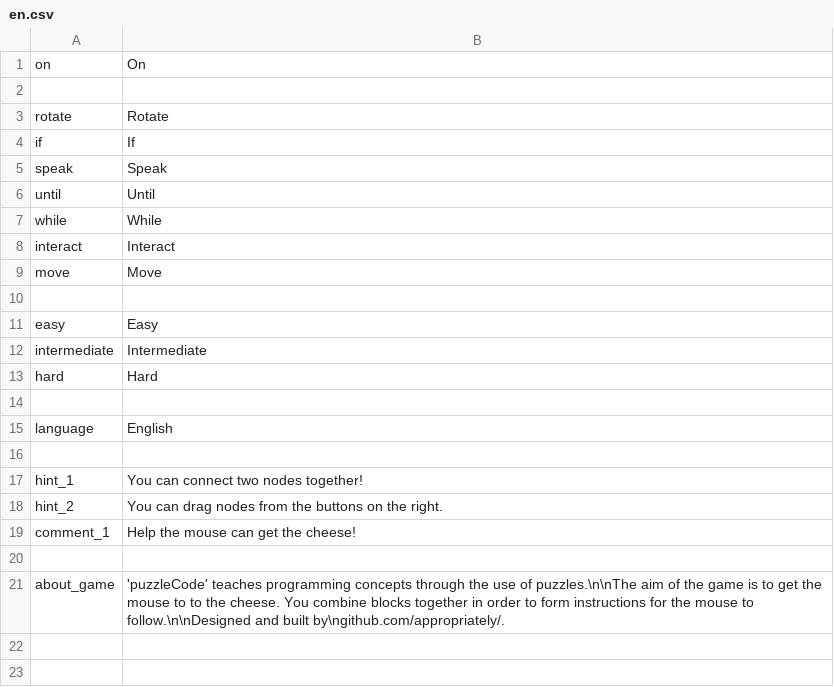
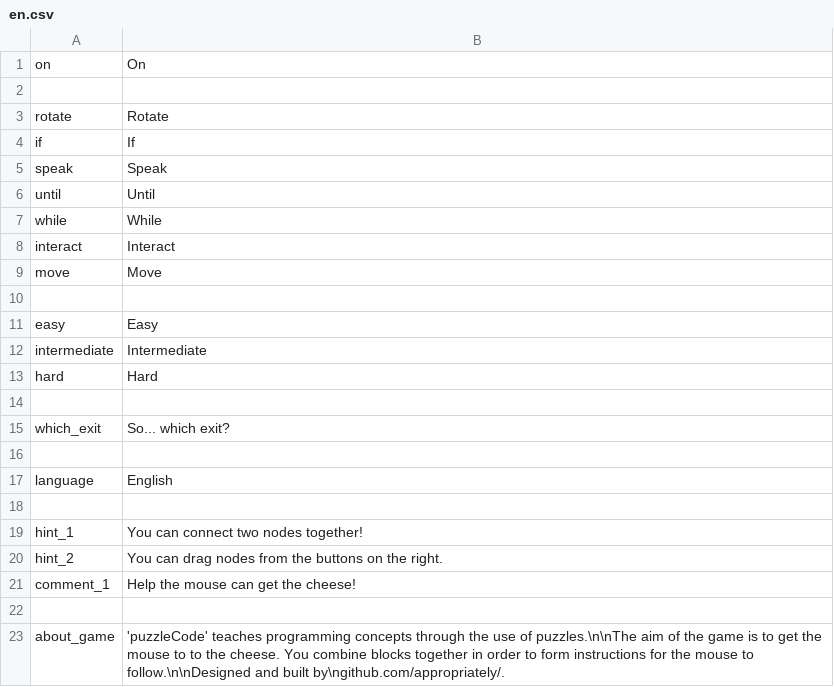
Before and after one commit to Appropriately/programming-tool, a CSV file: Assets/Localisation/en.csv, drawn as a sheet; the diff names each change by its address in the sheet, - before the commit and + after, or states it on an @@ line.

```diff
--- a/Assets/Localisation/en.csv
+++ b/Assets/Localisation/en.csv
+row 15: which_exit | So... which exit?
+row 16: (empty)
```
Also changed, not shown: 5 other files.
